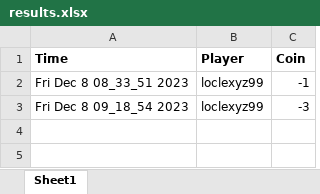
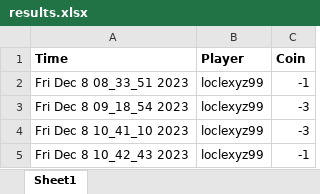
Before and after one commit to TanLocLouis/HCMUS-K23-G9-GAME, an Excel workbook: result/results.xlsx, sheet Sheet1, drawn as a sheet; values as stored, in another font and other column widths than the file's, no borders; the diff names each change by its address in the sheet, - before the commit and + after, or states it on an @@ line.

```diff
--- a/result/results.xlsx (sheet Sheet1)
+++ b/result/results.xlsx (sheet Sheet1)
+row 4: Fri Dec 8 10_41_10 2023 | loclexyz99 | -3
+row 5: Fri Dec 8 10_42_43 2023 | loclexyz99 | -1
```
Also changed, not shown: players.xlsx, 2 other files.
